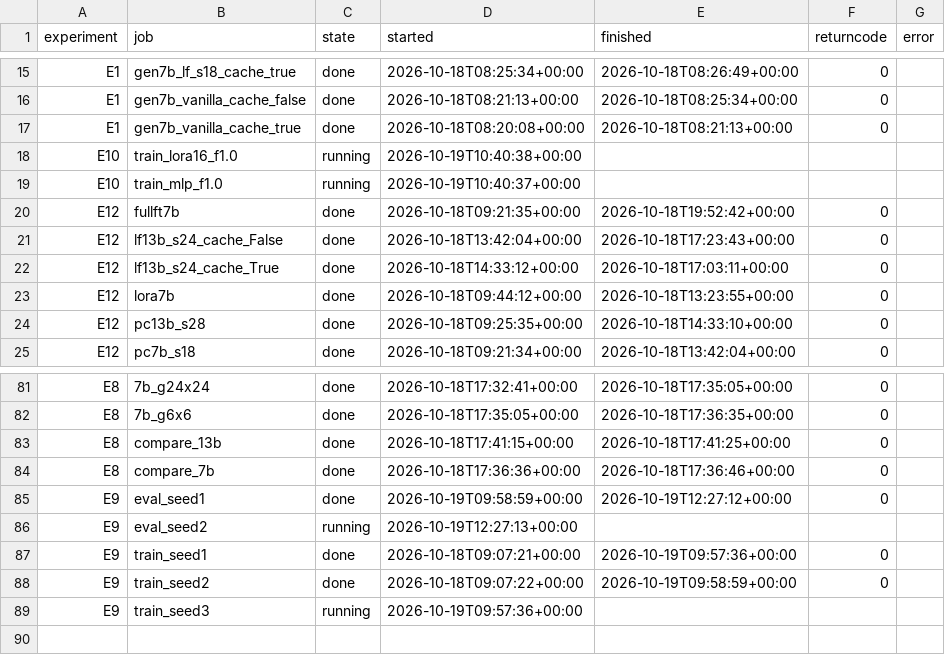
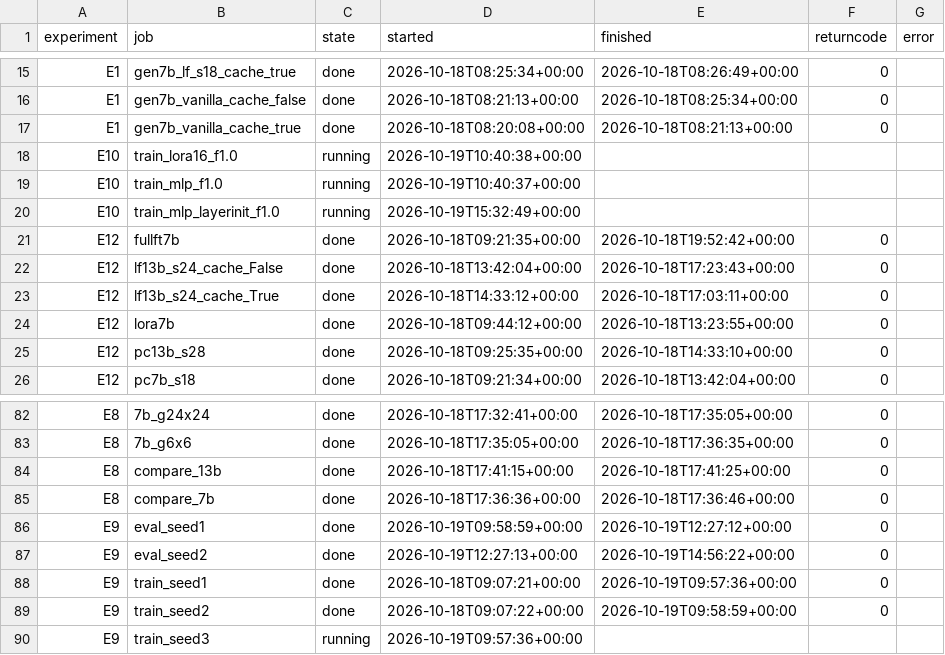
Before and after one commit to Inner-Magma/dpvr-pr-revision, a CSV file: results/revision/summary/jobs.csv, drawn as a sheet; only a part is shown, gaps mark what is left out.

```diff
--- a/results/revision/summary/jobs.csv
+++ b/results/revision/summary/jobs.csv
@@ -19,2 +19,3 @@ E10,train_lora16_f1.0,running,2026-10-19T10:40:38+00:00,,,
 E10,train_mlp_f1.0,running,2026-10-19T10:40:37+00:00,,,
+E10,train_mlp_layerinit_f1.0,running,2026-10-19T15:32:49+00:00,,,
 E12,fullft7b,done,2026-10-18T09:21:35+00:00,2026-10-18T19:52:42+00:00,0,
@@ -85,3 +86,3 @@ E8,compare_7b,done,2026-10-18T17:36:36+00:00,2026-10-18T17:36:46+00:00,0,
 E9,eval_seed1,done,2026-10-19T09:58:59+00:00,2026-10-19T12:27:12+00:00,0,
-E9,eval_seed2,running,2026-10-19T12:27:13+00:00,,,
+E9,eval_seed2,done,2026-10-19T12:27:13+00:00,2026-10-19T14:56:22+00:00,0,
 E9,train_seed1,done,2026-10-18T09:07:21+00:00,2026-10-19T09:57:36+00:00,0,
```
Also changed, not shown: results/revision/summary/eval_table.csv, 17 other files.
